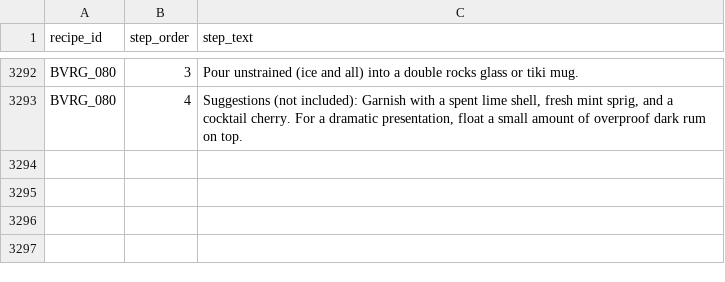
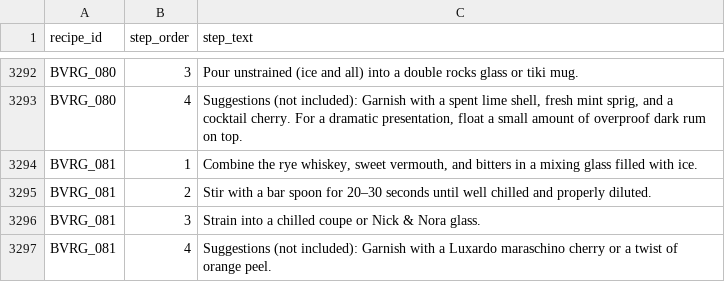
Before and after one commit to tlgeorgemailcom/daily-plate, a CSV file: recipes_v3/data/recipe_instructions.csv, drawn as a sheet; only a part is shown, gaps mark what is left out.

Commit message:
BVRG_081 Manhattan — rye whiskey, sweet vermouth, bitters — Rule D 87.0g 199.7 kcal/100g

```diff
--- a/recipes_v3/data/recipe_instructions.csv
+++ b/recipes_v3/data/recipe_instructions.csv
@@ -3293 +3293,5 @@ BVRG_080,3,Pour unstrained (ice and all) into a double rocks glass or tiki mug.
 BVRG_080,4,"Suggestions (not included): Garnish with a spent lime shell, fresh mint sprig, and a cocktail cherry. For a dramatic presentation, float a small amount of overproof dark rum on top."
+BVRG_081,1,"Combine the rye whiskey, sweet vermouth, and bitters in a mixing glass filled with ice."
+BVRG_081,2,Stir with a bar spoon for 20–30 seconds until well chilled and properly diluted.
+BVRG_081,3,Strain into a chilled coupe or Nick & Nora glass.
+BVRG_081,4,Suggestions (not included): Garnish with a Luxardo maraschino cherry or a twist of orange peel.
```
Also changed, not shown: recipes_v3/data/recipe_ingredients.csv, recipes_v3/data/recipe_sections.csv, 4 other files.
